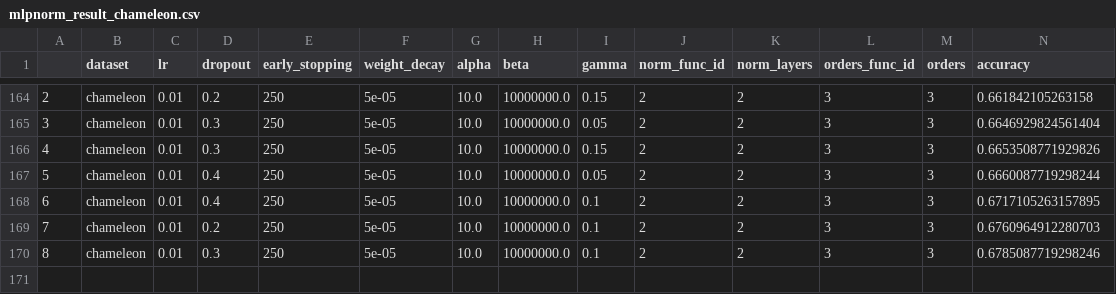
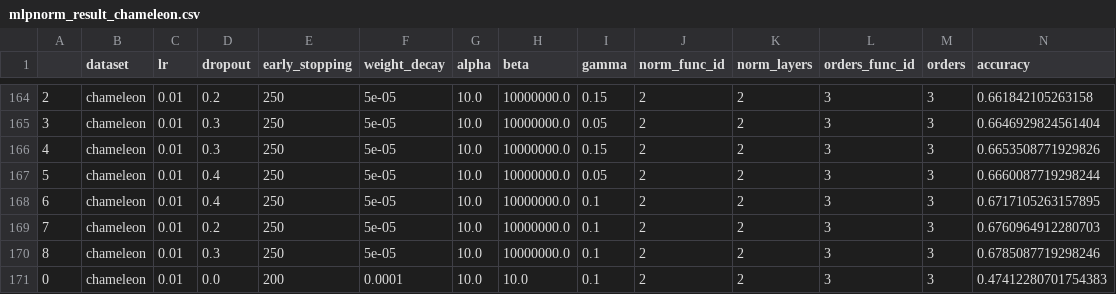
Before and after one commit to RecklessRonan/GNN-experiments, a CSV file: pygcn/results/mlpnorm_result_chameleon.csv, drawn as a sheet; only a part is shown, gaps mark what is left out.

```diff
--- a/pygcn/results/mlpnorm_result_chameleon.csv
+++ b/pygcn/results/mlpnorm_result_chameleon.csv
@@ -170 +170,2 @@
 8,chameleon,0.01,0.3,250,5e-05,10.0,10000000.0,0.1,2,2,3,3,0.6785087719298246
+0,chameleon,0.01,0.0,200,0.0001,10.0,10.0,0.1,2,2,3,3,0.47412280701754383
```
Also changed, not shown: pygcn/results/mlpnorm_result_citeseer.csv, pygcn/results/mlpnorm_result_texas.csv, 9 other files.
